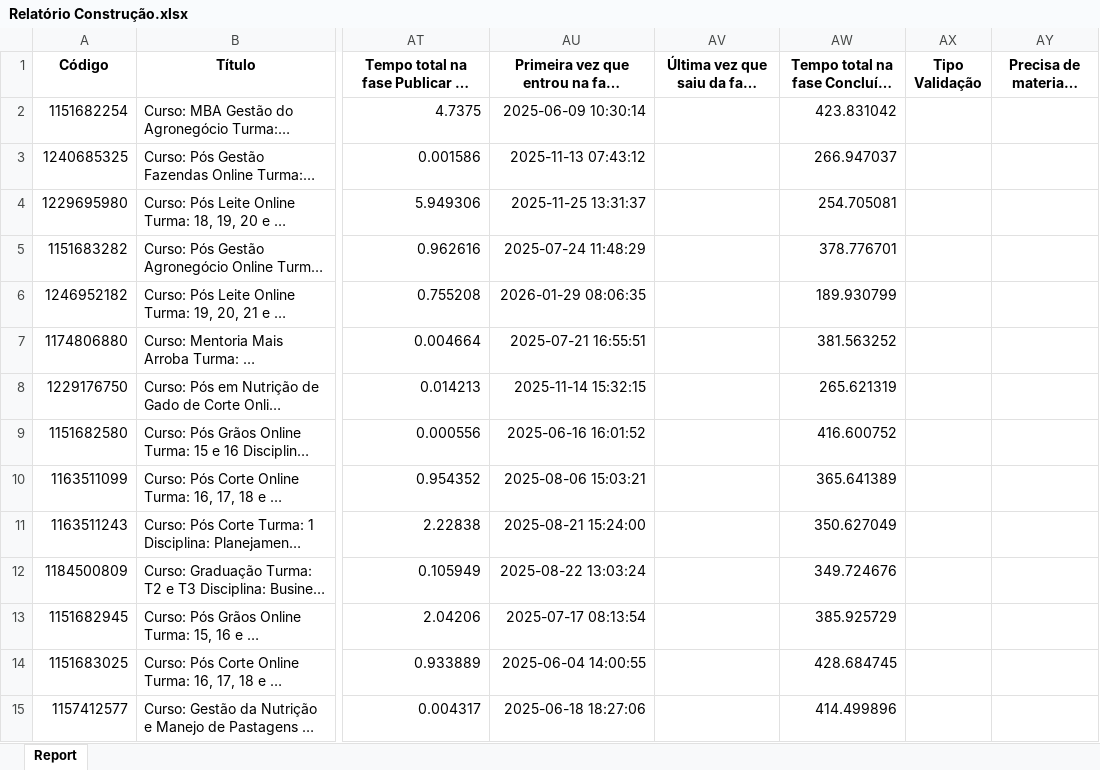
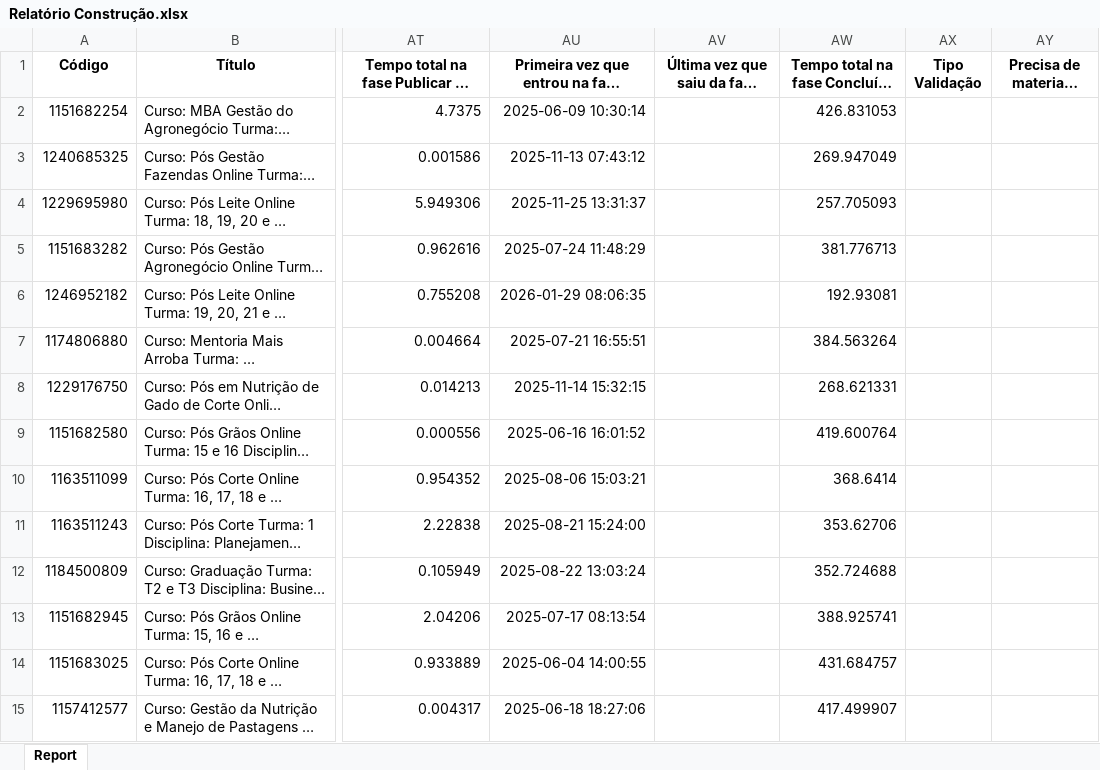
Before and after one commit to rogerberchembrock-blip/temp-pipefy-constru-o, an Excel workbook: Relatório Construção.xlsx, sheet Report, drawn as a sheet; only a part is shown, gaps mark what is left out; long unchanged cells end in …; values as stored, in another font and other column widths than the file's, no borders; charts and pictures not drawn; the diff covers the shown part only; the diff names each change by its address in the sheet, - before the commit and + after, or states it on an @@ line.

Commit message:
Atualização automática dos relatórios consolidados

```diff
--- a/Relatório Construção.xlsx (sheet Report)
+++ b/Relatório Construção.xlsx (sheet Report)
-AW2: 423.831042
+AW2: 426.831053
-AW3: 266.947037
+AW3: 269.947049
-AW4: 254.705081
+AW4: 257.705093
-AW5: 378.776701
+AW5: 381.776713
-AW6: 189.930799
+AW6: 192.93081
-AW7: 381.563252
+AW7: 384.563264
-AW8: 265.621319
+AW8: 268.621331
-AW9: 416.600752
+AW9: 419.600764
-AW10: 365.641389
+AW10: 368.6414
-AW11: 350.627049
+AW11: 353.62706
-AW12: 349.724676
+AW12: 352.724688
-AW13: 385.925729
+AW13: 388.925741
-AW14: 428.684745
+AW14: 431.684757
-AW15: 414.499896
+AW15: 417.499907
```
Also changed, not shown: 7 added rows, 7 removed rows and 1195 edited cells elsewhere in this sheet.
